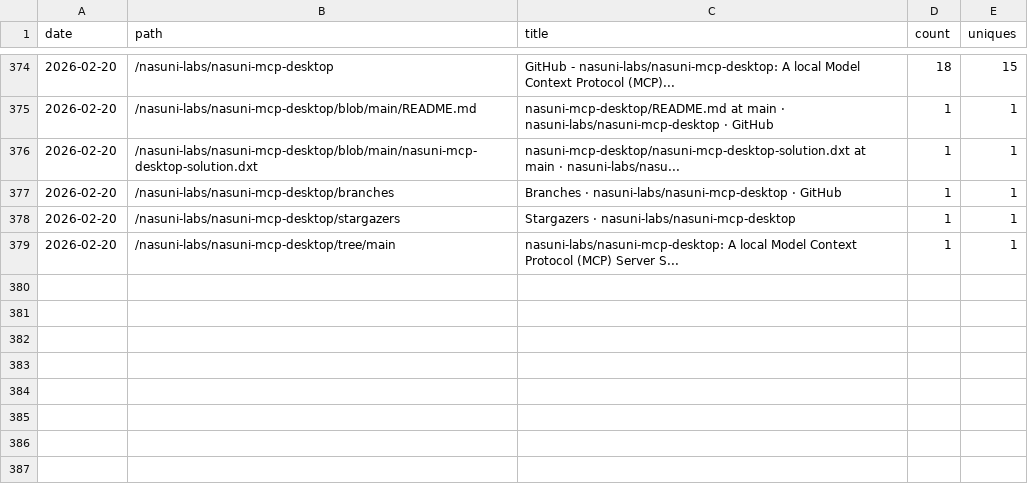
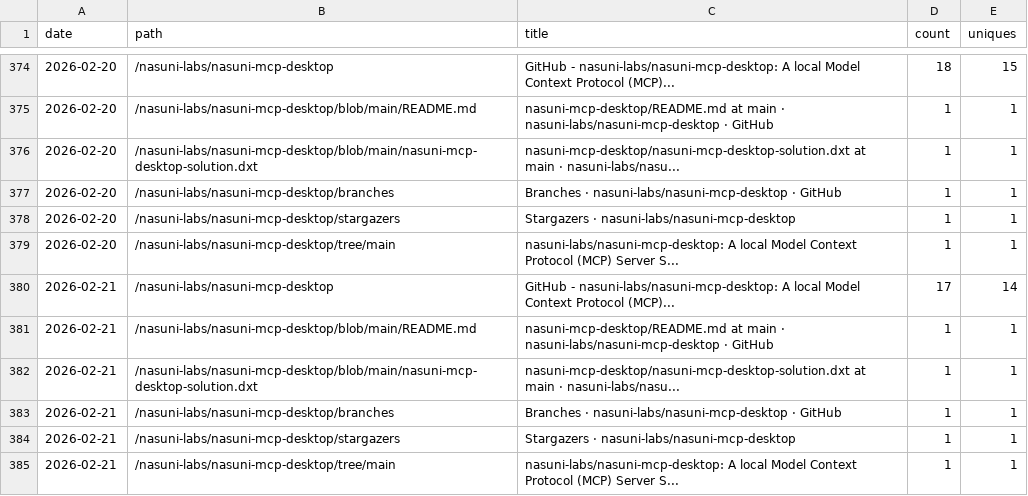
Before and after one commit to nasuni-labs/nasuni-mcp-desktop, a CSV file: data/traffic_paths.csv, drawn as a sheet; only a part is shown, gaps mark what is left out; the diff names each change by its address in the sheet, - before the commit and + after, or states it on an @@ line.

```diff
--- a/data/traffic_paths.csv
+++ b/data/traffic_paths.csv
+row 380: 2026-02-21 | /nasuni-labs/nasuni-mcp-desktop | GitHub - nasuni-labs/nasuni-mcp-desktop: A local Model Context Protocol (MCP)... | 17 | 14
+row 381: 2026-02-21 | /nasuni-labs/nasuni-mcp-desktop/blob/main/README.md | nasuni-mcp-desktop/README.md at main · nasuni-labs/nasuni-mcp-desktop · GitHub | 1 | 1
+row 382: 2026-02-21 | /nasuni-labs/nasuni-mcp-desktop/blob/main/nasuni-mcp-desktop-solution.dxt | nasuni-mcp-desktop/nasuni-mcp-desktop-solution.dxt at main · nasuni-labs/nasu... | 1 | 1
+row 383: 2026-02-21 | /nasuni-labs/nasuni-mcp-desktop/branches | Branches · nasuni-labs/nasuni-mcp-desktop · GitHub | 1 | 1
+row 384: 2026-02-21 | /nasuni-labs/nasuni-mcp-desktop/stargazers | Stargazers · nasuni-labs/nasuni-mcp-desktop | 1 | 1
+row 385: 2026-02-21 | /nasuni-labs/nasuni-mcp-desktop/tree/main | nasuni-labs/nasuni-mcp-desktop: A local Model Context Protocol (MCP) Server S... | 1 | 1
```
Also changed, not shown: data/traffic_clones.csv, data/traffic_referrers.csv, 1 other file.
